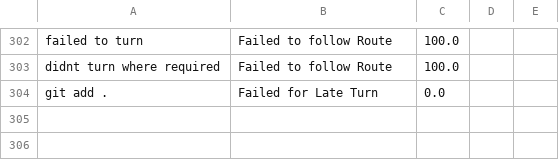
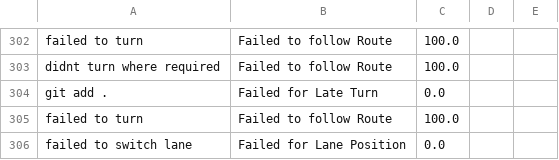
Before and after one commit to KieMerr17/auto_annotate, a CSV file: accuracy_history.csv, drawn as a sheet; only a part is shown, gaps mark what is left out.

```diff
--- a/accuracy_history.csv
+++ b/accuracy_history.csv
@@ -307 +307,3 @@ didnt turn where required,Failed to follow Route,100.0,,
 git add .,Failed for Late Turn,0.0,,
+failed to turn,Failed to follow Route,100.0,,
+failed to switch lane,Failed for Lane Position,0.0,,
```
Also changed, not shown: data.csv, 4 other files.
